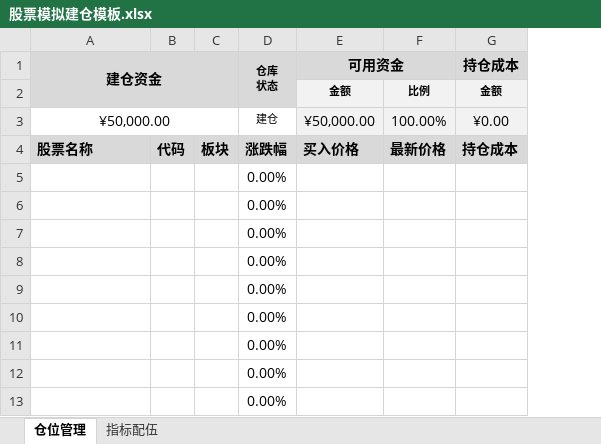
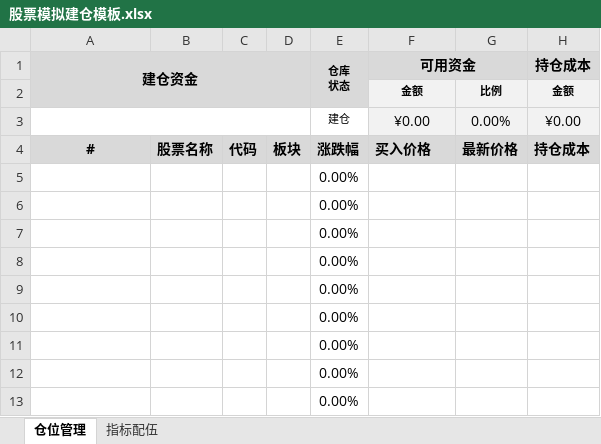
Before and after one commit to liyi1472/stock-data-onekey, an Excel workbook: 股票模拟建仓模板.xlsx, sheet 仓位管理, drawn as a sheet; only a part is shown; values as stored, in another font and other column widths than the file's, no borders; conditional formats not drawn; addresses are those after the commit; the diff names each change by its address in the sheet, - before the commit and + after, or states it on an @@ line.

```diff
--- a/股票模拟建仓模板.xlsx (sheet 仓位管理)
+++ b/股票模拟建仓模板.xlsx (sheet 仓位管理)
+column B, row 4: 股票名称
-A3 (建仓资金): ¥50,000.00
+A3 (建仓资金): (empty)
-F3 (可用资金): ¥50,000.00
+F3 (可用资金): ¥0.00
-G3: 100.00%
+G3: 0.00%
-A4 (建仓资金): 股票名称
+A4 (建仓资金): #
-A4 alignment: left
+A4 alignment: center
```
Also changed, not shown: formulas that keep their value, 股票数据一键获取.xlsm, 1 other file.
